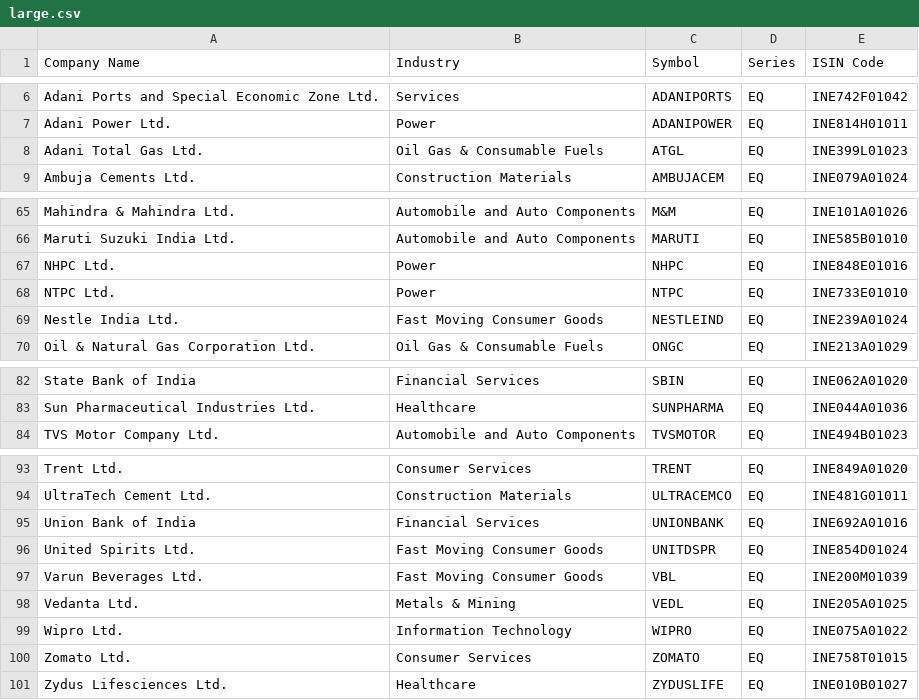
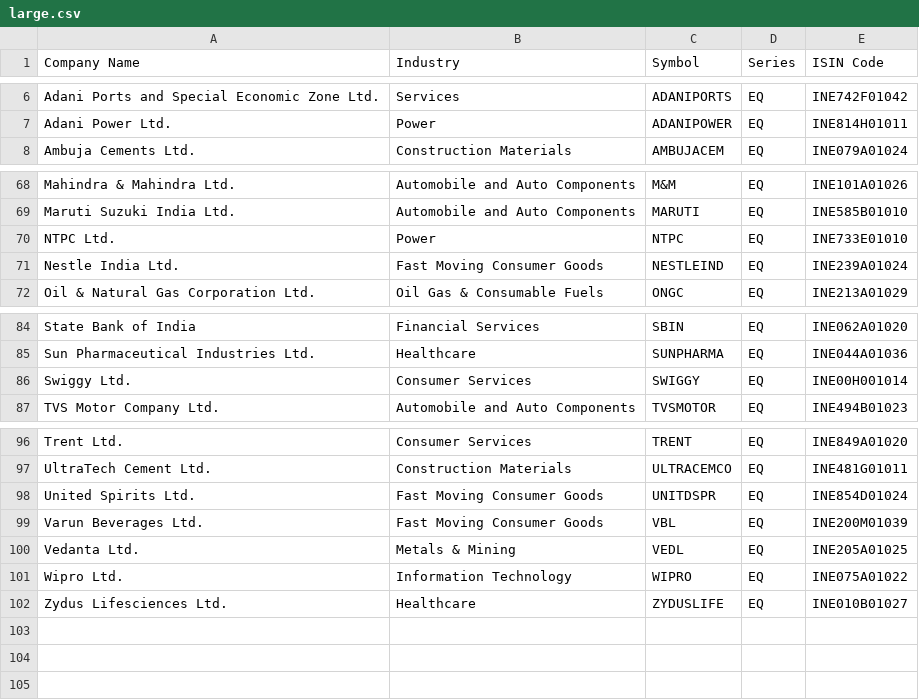
Before and after one commit to Adonis2115/fund-manager, a CSV file: data/stocks/large.csv, drawn as a sheet; only a part is shown, gaps mark what is left out; the diff covers the shown part only.

```diff
--- a/data/stocks/large.csv
+++ b/data/stocks/large.csv
@@ -7,3 +7,2 @@ Adani Ports and Special Economic Zone Ltd.,Services,ADANIPORTS,EQ,INE742F01042
 Adani Power Ltd.,Power,ADANIPOWER,EQ,INE814H01011
-Adani Total Gas Ltd.,Oil Gas & Consumable Fuels,ATGL,EQ,INE399L01023
 Ambuja Cements Ltd.,Construction Materials,AMBUJACEM,EQ,INE079A01024
@@ -66,3 +69,2 @@ Mahindra & Mahindra Ltd.,Automobile and Auto Components,M&M,EQ,INE101A01026
 Maruti Suzuki India Ltd.,Automobile and Auto Components,MARUTI,EQ,INE585B01010
-NHPC Ltd.,Power,NHPC,EQ,INE848E01016
 NTPC Ltd.,Power,NTPC,EQ,INE733E01010
@@ -83,2 +85,3 @@ State Bank of India,Financial Services,SBIN,EQ,INE062A01020
 Sun Pharmaceutical Industries Ltd.,Healthcare,SUNPHARMA,EQ,INE044A01036
+Swiggy Ltd.,Consumer Services,SWIGGY,EQ,INE00H001014
 TVS Motor Company Ltd.,Automobile and Auto Components,TVSMOTOR,EQ,INE494B01023
@@ -94,3 +97,2 @@ Trent Ltd.,Consumer Services,TRENT,EQ,INE849A01020
 UltraTech Cement Ltd.,Construction Materials,ULTRACEMCO,EQ,INE481G01011
-Union Bank of India,Financial Services,UNIONBANK,EQ,INE692A01016
 United Spirits Ltd.,Fast Moving Consumer Goods,UNITDSPR,EQ,INE854D01024
@@ -99,3 +101,2 @@ Vedanta Ltd.,Metals & Mining,VEDL,EQ,INE205A01025
 Wipro Ltd.,Information Technology,WIPRO,EQ,INE075A01022
-Zomato Ltd.,Consumer Services,ZOMATO,EQ,INE758T01015
 Zydus Lifesciences Ltd.,Healthcare,ZYDUSLIFE,EQ,INE010B01027
```
Also changed, not shown: 6 added rows and 2 removed rows elsewhere in this file, data/fnoList.csv, data/stocks/micro.csv, 14 other files.
